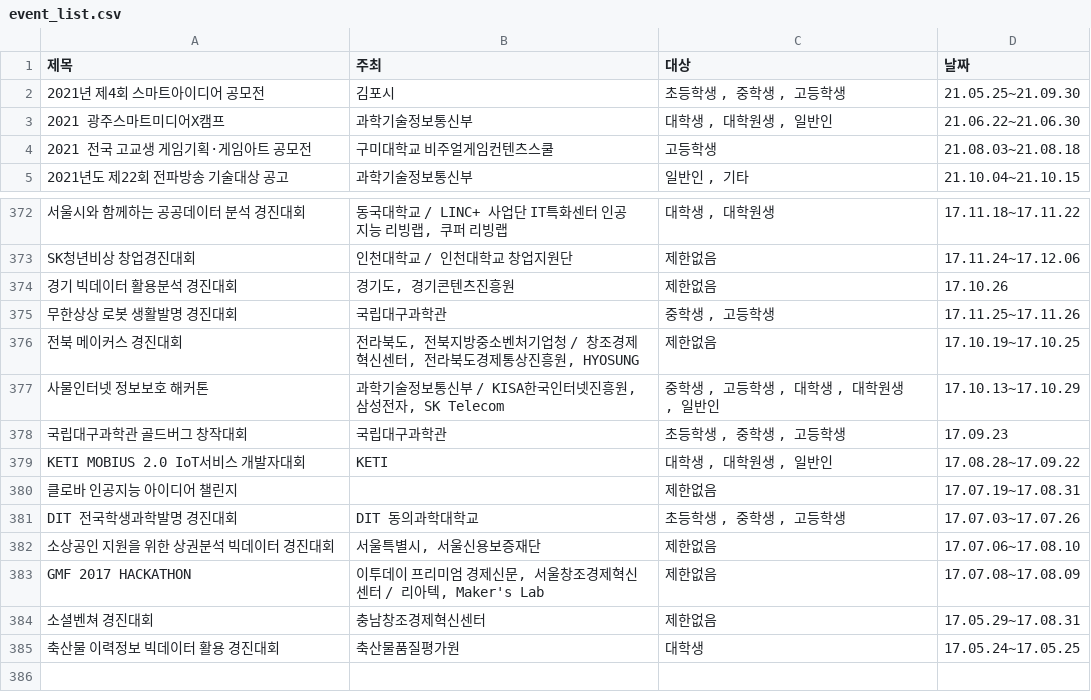
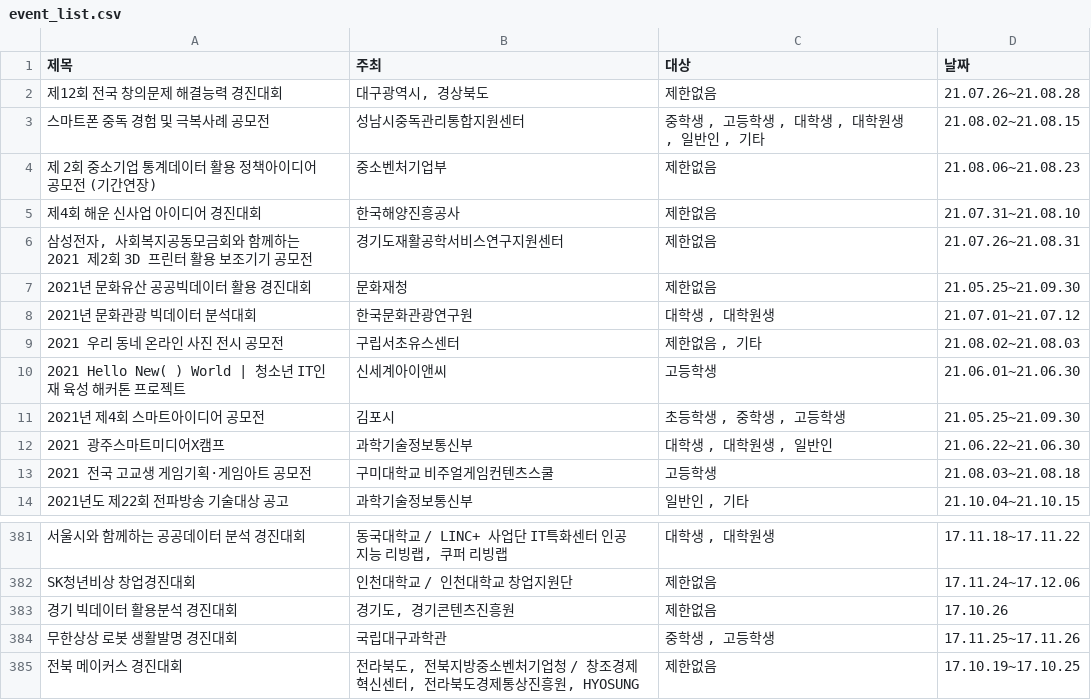
Before and after one commit to shinequasar/web-crawler, a CSV file: event_list.csv, drawn as a sheet; only a part is shown, gaps mark what is left out.

```diff
--- a/event_list.csv
+++ b/event_list.csv
@@ -1,2 +1,29 @@
 제목,주최,대상,날짜
+제12회 전국 창의문제 해결능력 경진대회,"  대구광역시, 경상북도","
+																									제한없음","
+																	21.07.26~21.08.28															"
+스마트폰 중독 경험 및 극복사례 공모전,  성남시중독관리통합지원센터,"
+																									중학생									,																	고등학생									,																	대학생									,																	대학원생									,																	일반인									,																	기타","
+																	21.08.02~21.08.15															"
+제 2회 중소기업 통계데이터 활용 정책아이디어 공모전 (기간연장),  중소벤처기업부,"
+																									제한없음","
+																	21.08.06~21.08.23															"
+제4회 해운 신사업 아이디어 경진대회,  한국해양진흥공사,"
+																									제한없음","
+																	21.07.31~21.08.10															"
+"삼성전자, 사회복지공동모금회와 함께하는 2021 제2회 3D 프린터 활용 보조기기 공모전",  경기도재활공학서비스연구지원센터,"
+																									제한없음","
+																	21.07.26~21.08.31															"
+2021년 문화유산 공공빅데이터 활용 경진대회,  문화재청,"
+																									제한없음","
+																	21.05.25~21.09.30															"
+2021년 문화관광 빅데이터 분석대회 ,  한국문화관광연구원,"
+																									대학생									,																	대학원생","
+																	21.07.01~21.07.12															"
+2021 우리 동네 온라인 사진 전시 공모전,  구립서초유스센터,"
+																									제한없음									,																	기타","
+																	21.08.02~21.08.03															"
+2021 Hello New( ) World | 청소년 IT인재 육성 해커톤 프로젝트,  신세계아이앤씨,"
+																									고등학생","
+																	21.06.01~21.06.30															"
 2021년 제4회 스마트아이디어 공모전,  김포시,"
@@ -1124,28 +1151 @@ SK청년비상 창업경진대회,  인천대학교 / 인천대학교 창업지
 																	17.10.19~17.10.25															"
-사물인터넷 정보보호 해커톤,"  과학기술정보통신부 / KISA한국인터넷진흥원, 삼성전자, SK Telecom","
-																									중학생									,																	고등학생									,																	대학생									,																	대학원생									,																	일반인","
-																	17.10.13~17.10.29															"
-국립대구과학관 골드버그 창작대회,  국립대구과학관,"
-																									초등학생									,																	중학생									,																	고등학생","
-																	17.09.23															"
-KETI MOBIUS 2.0 IoT서비스 개발자대회,  KETI,"
-																									대학생									,																	대학원생									,																	일반인","
-																	17.08.28~17.09.22															"
-클로바 인공지능 아이디어 챌린지, ,"
-																									제한없음","
-																	17.07.19~17.08.31															"
-DIT 전국학생과학발명 경진대회,  DIT 동의과학대학교,"
-																									초등학생									,																	중학생									,																	고등학생","
-																	17.07.03~17.07.26															"
-소상공인 지원을 위한 상권분석 빅데이터 경진대회,"  서울특별시, 서울신용보증재단","
-																									제한없음","
-																	17.07.06~17.08.10															"
-GMF 2017 HACKATHON,"  이투데이 프리미엄 경제신문, 서울창조경제혁신센터 / 리아텍, Maker's Lab","
-																									제한없음","
-																	17.07.08~17.08.09															"
-소셜벤쳐 경진대회,  충남창조경제혁신센터,"
-																									제한없음","
-																	17.05.29~17.08.31															"
-축산물 이력정보 빅데이터 활용 경진대회,  축산물품질평가원,"
-																									대학생","
-																	17.05.24~17.05.25															"
```
Also changed, not shown: 2 other files.
